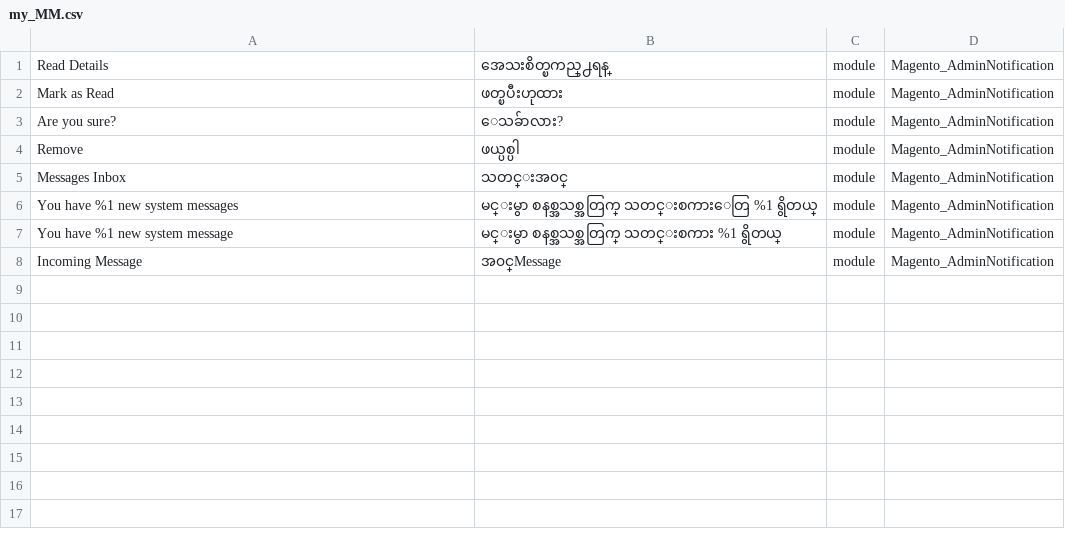
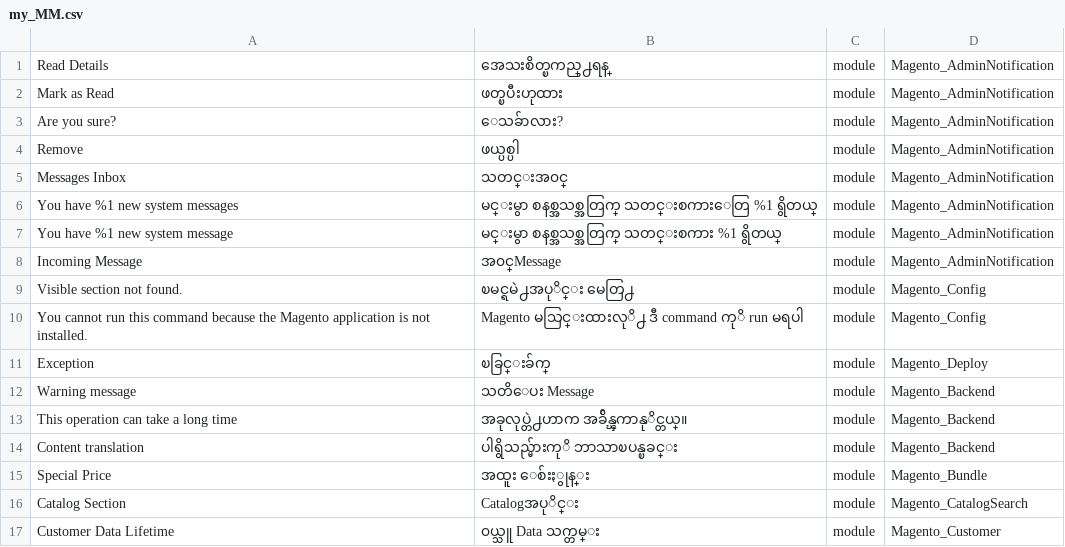
Before and after one commit to Magento2Translations/language_my_mm, a CSV file: my_MM.csv, drawn as a sheet; the diff names each change by its address in the sheet, - before the commit and + after, or states it on an @@ line.

```diff
--- a/my_MM.csv
+++ b/my_MM.csv
+row 9: Visible section not found. | ၿမင္ရမဲ႕အပုိင္း မေတြ႕ | module | Magento_Config
+row 10: You cannot run this command because the Magento application is not installed. | Magento မသြင္းထားလုိ႕ ဒီ command ကုိ run မရပါ | module | Magento_Config
+row 11: Exception | ၿခြင္းခ်က္ | module | Magento_Deploy
+row 12: Warning message | သတိေပး Message | module | Magento_Backend
+row 13: This operation can take a long time | အခုလုပ္တဲ႕ဟာက အခ်ိန္ၾကာနုိင္တယ္။ | module | Magento_Backend
+row 14: Content translation | ပါရွိသည္မ်ားကုိ ဘာသာၿပန္ၿခင္း | module | Magento_Backend
+row 15: Special Price | အထူး ေစ်းႏွုန္း | module | Magento_Bundle
+row 16: Catalog Section | Catalogအပုိင္း | module | Magento_CatalogSearch
+row 17: Customer Data Lifetime | ၀ယ္သူ Data သက္တမ္း | module | Magento_Customer
```
Also changed, not shown: 1 other file.
